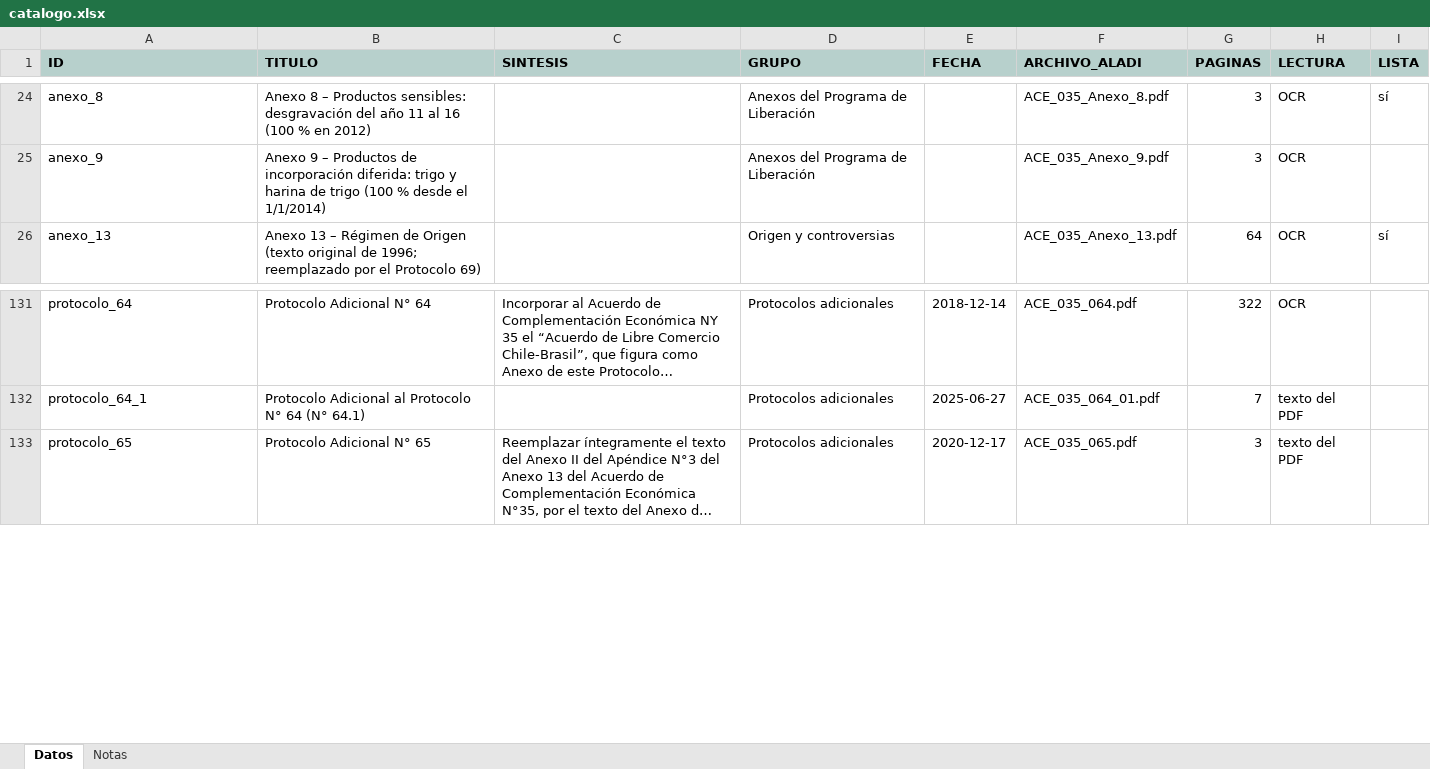
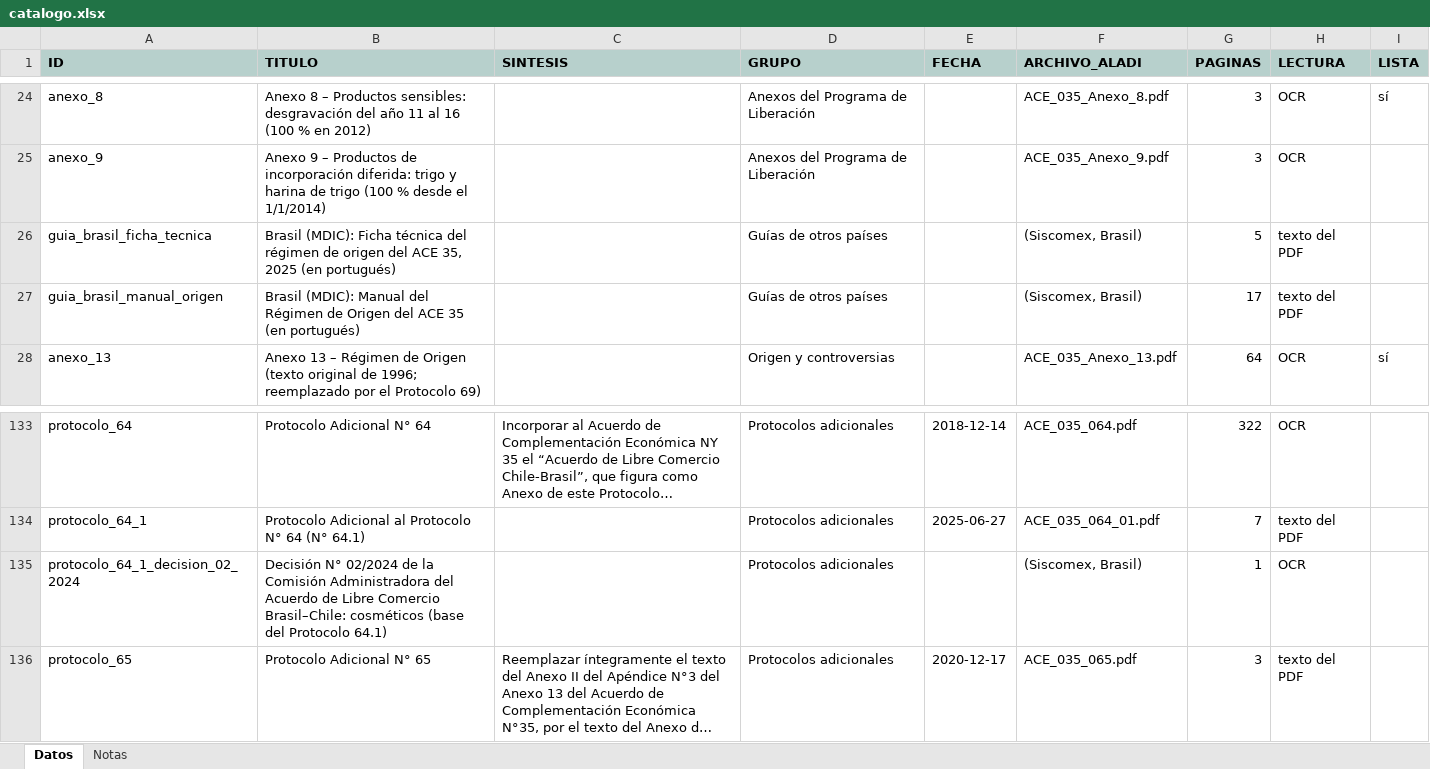
Before and after one commit to silvia-mov/textos-acuerdos-paraguay, an Excel workbook: docs/ace35/catalogo.xlsx, sheet Datos, drawn as a sheet; only a part is shown, gaps mark what is left out; long unchanged cells end in …; values as stored, in another font and other column widths than the file's, no borders; the diff names each change by its address in the sheet, - before the commit and + after, or states it on an @@ line.

Commit message:
ACE 35: guías de Brasil, Decisión 02/2024 Brasil–Chile y nomenclatura NALADISA 2012 con 100 % de preferencia

```diff
--- a/docs/ace35/catalogo.xlsx (sheet Datos)
+++ b/docs/ace35/catalogo.xlsx (sheet Datos)
+row 26: guia_brasil_ficha_tecnica | Brasil (MDIC): Ficha técnica del régimen de origen del ACE 35, 2025 (en portugués) |  | Guías de otros países |  | (Siscomex, Brasil) | 5 | texto del PDF
+row 27: guia_brasil_manual_origen | Brasil (MDIC): Manual del Régimen de Origen del ACE 35 (en portugués) |  | Guías de otros países |  | (Siscomex, Brasil) | 17 | texto del PDF
+row 135: protocolo_64_1_decision_02_2024 | Decisión N° 02/2024 de la Comisión Administradora del Acuerdo de Libre Comercio Brasil–Chile: cosméticos (base del Protocolo 64.1) |  | Protocolos adicionales |  | (Siscomex, Brasil) | 1 | OCR
```
Also changed, not shown: 15 other files.
